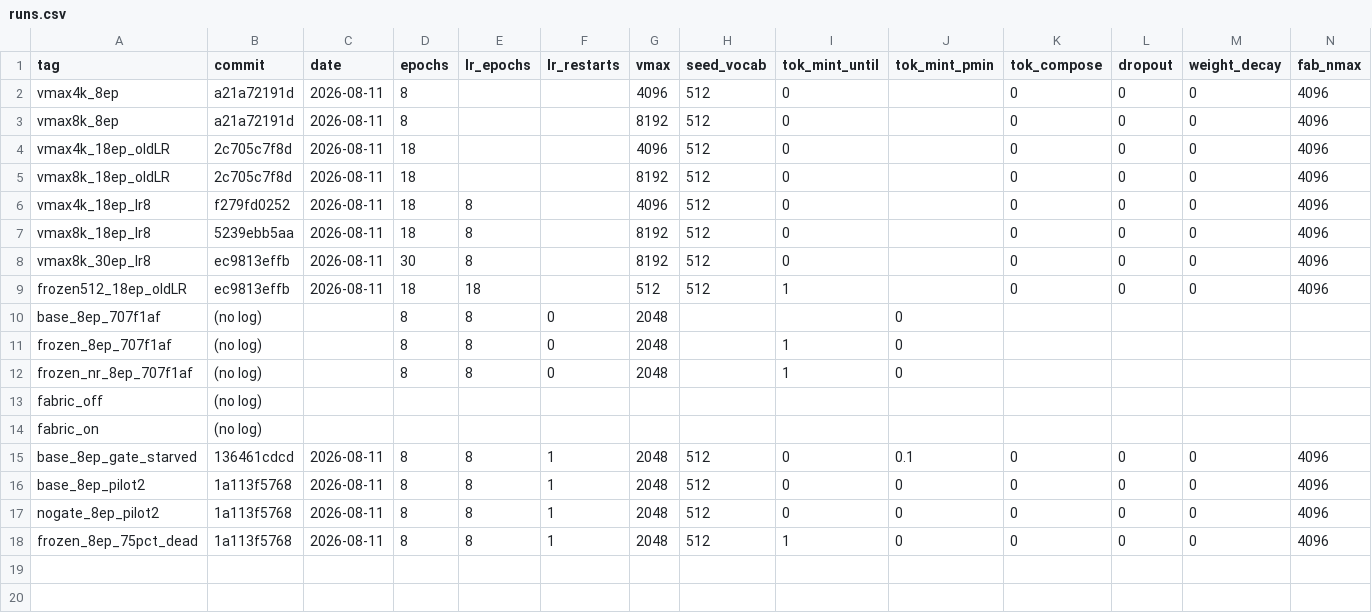
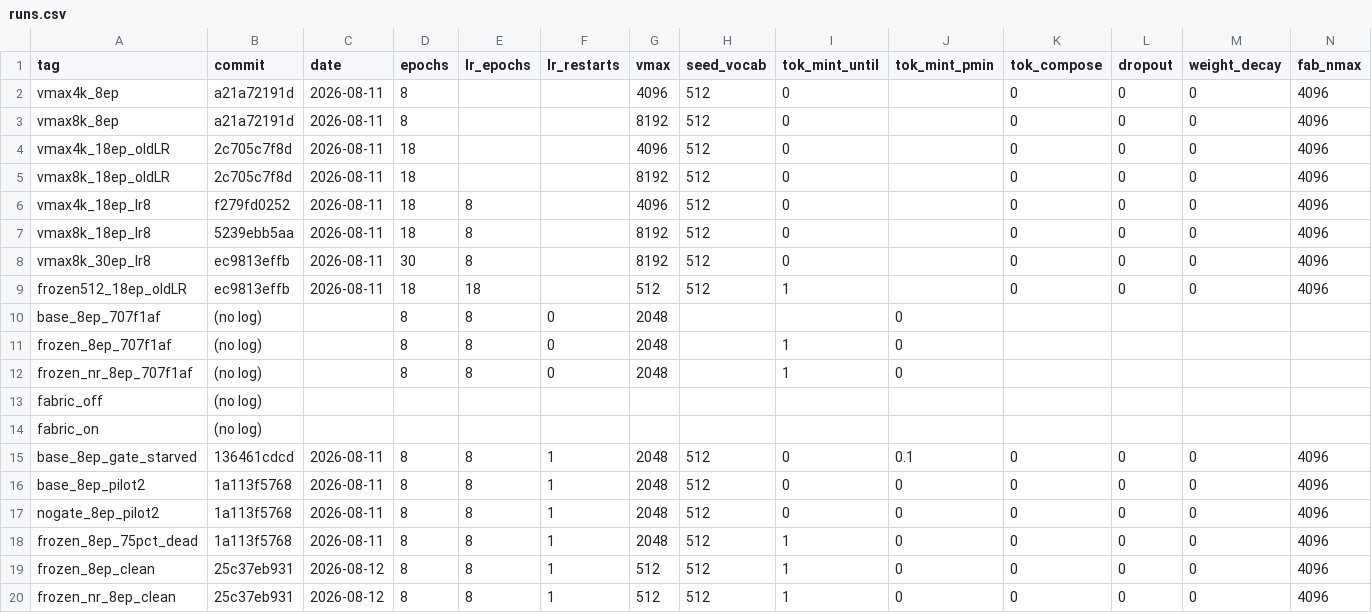
Before and after one commit to xuvictor04/LLM-Test, a CSV file: runs.csv, drawn as a sheet; only a part is shown; rows hold the shown columns only; the diff names each change by its address in the sheet, - before the commit and + after, or states it on an @@ line.

```diff
--- a/runs.csv
+++ b/runs.csv
+row 19: frozen_8ep_clean | 25c37eb931 | 2026-08-12 | 8 | 8 | 1 | 512 | 512 | 1 | 0 | 0 | 0 | 0 | 4096
+row 20: frozen_nr_8ep_clean | 25c37eb931 | 2026-08-12 | 8 | 8 | 1 | 512 | 512 | 1 | 0 | 0 | 0 | 0 | 4096
```
Also changed, not shown: 1 other file.
